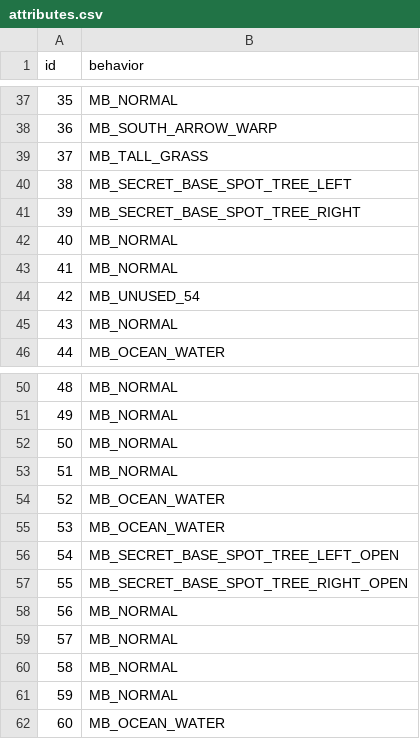
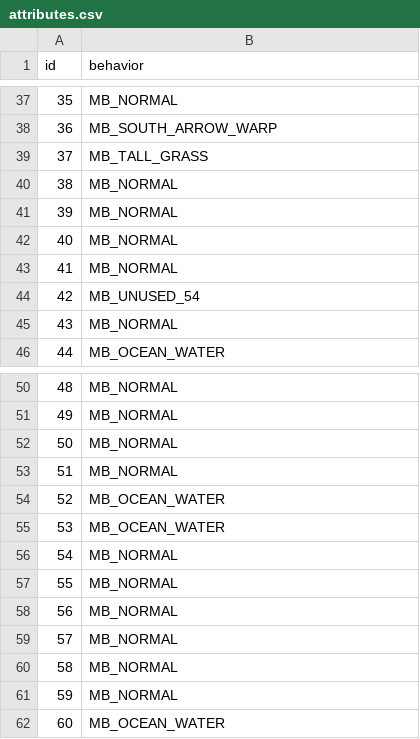
Before and after one commit to magical-ice-winged-otter/islandgame2, a CSV file: porytiles/general/attributes.csv, drawn as a sheet; only a part is shown, gaps mark what is left out.

Commit message:
fixed metatiles in persi and general

```diff
--- a/porytiles/general/attributes.csv
+++ b/porytiles/general/attributes.csv
@@ -39,4 +39,4 @@ id,behavior
 37,MB_TALL_GRASS
-38,MB_SECRET_BASE_SPOT_TREE_LEFT
-39,MB_SECRET_BASE_SPOT_TREE_RIGHT
+38,MB_NORMAL
+39,MB_NORMAL
 40,MB_NORMAL
@@ -55,4 +55,4 @@ id,behavior
 53,MB_OCEAN_WATER
-54,MB_SECRET_BASE_SPOT_TREE_LEFT_OPEN
-55,MB_SECRET_BASE_SPOT_TREE_RIGHT_OPEN
+54,MB_NORMAL
+55,MB_NORMAL
 56,MB_NORMAL
```
Also changed, not shown: 3 other files.
